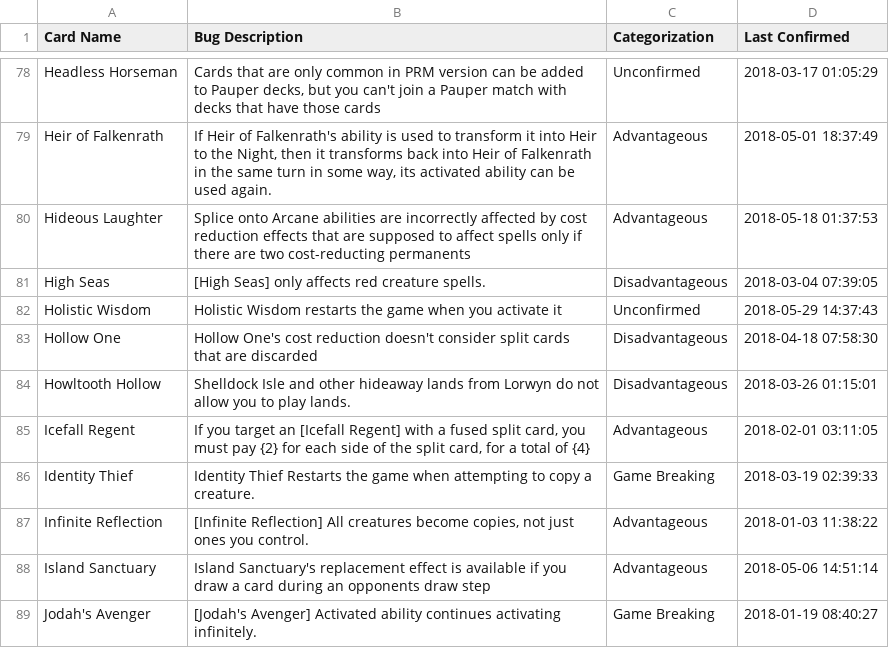
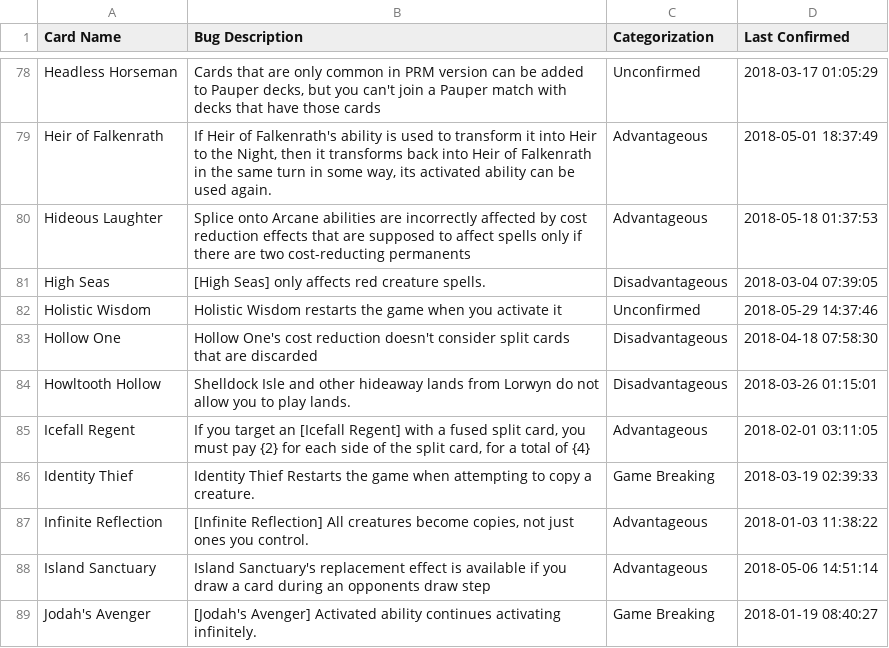
Before and after one commit to PennyDreadfulMTG/modo-bugs, a TSV file: bugs.tsv, drawn as a sheet; only a part is shown, gaps mark what is left out.

Commit message:
Updated Bug List from Issues

```diff
--- a/bugs.tsv
+++ b/bugs.tsv
@@ -81,3 +81,3 @@ Hideous Laughter	Splice onto Arcane abilities are incorrectly affected by cost r
 High Seas	[High Seas] only affects red creature spells.	Disadvantageous	2018-03-04 07:39:05
-Holistic Wisdom	Holistic Wisdom restarts the game when you activate it	Unconfirmed	2018-05-29 14:37:43
+Holistic Wisdom	Holistic Wisdom restarts the game when you activate it	Unconfirmed	2018-05-29 14:37:46
 Hollow One	Hollow One's cost reduction doesn't consider split cards that are discarded	Disadvantageous	2018-04-18 07:58:30
```
Also changed, not shown: 1 other file.
